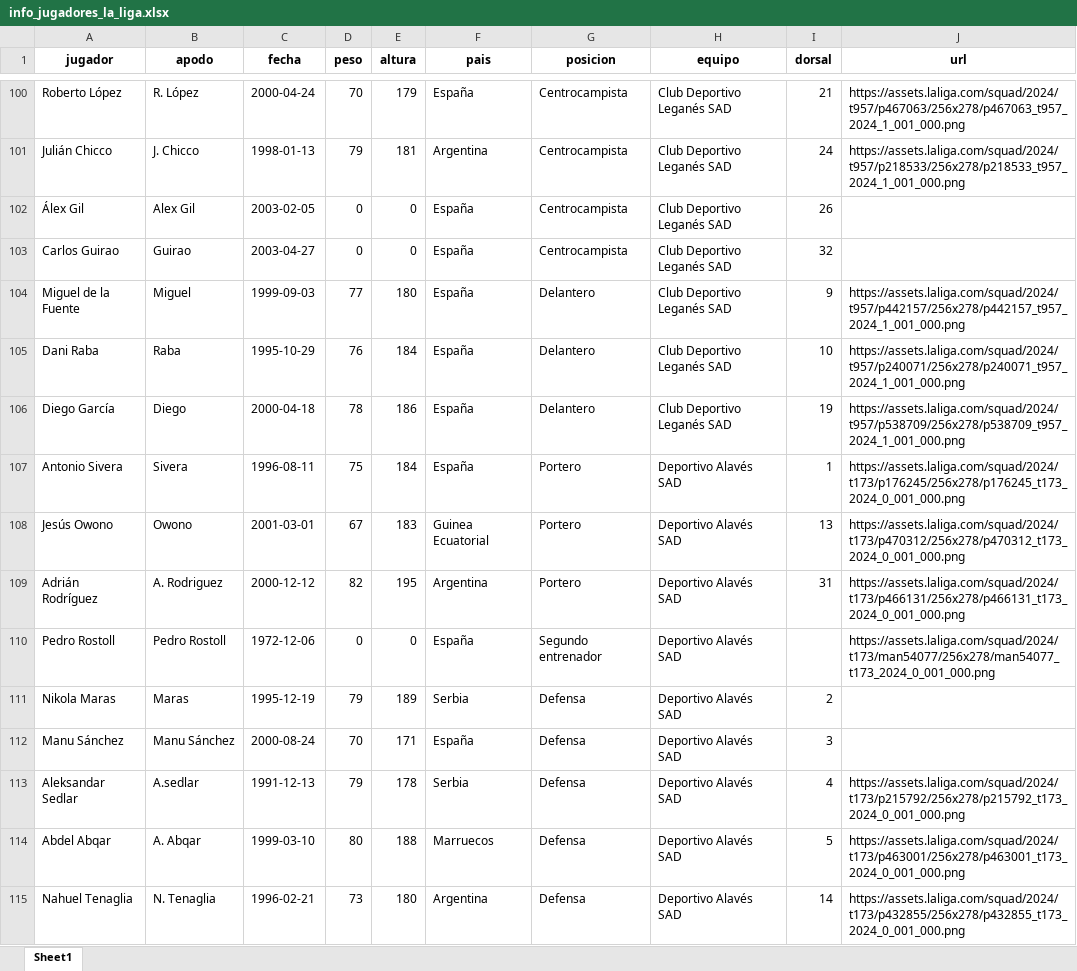
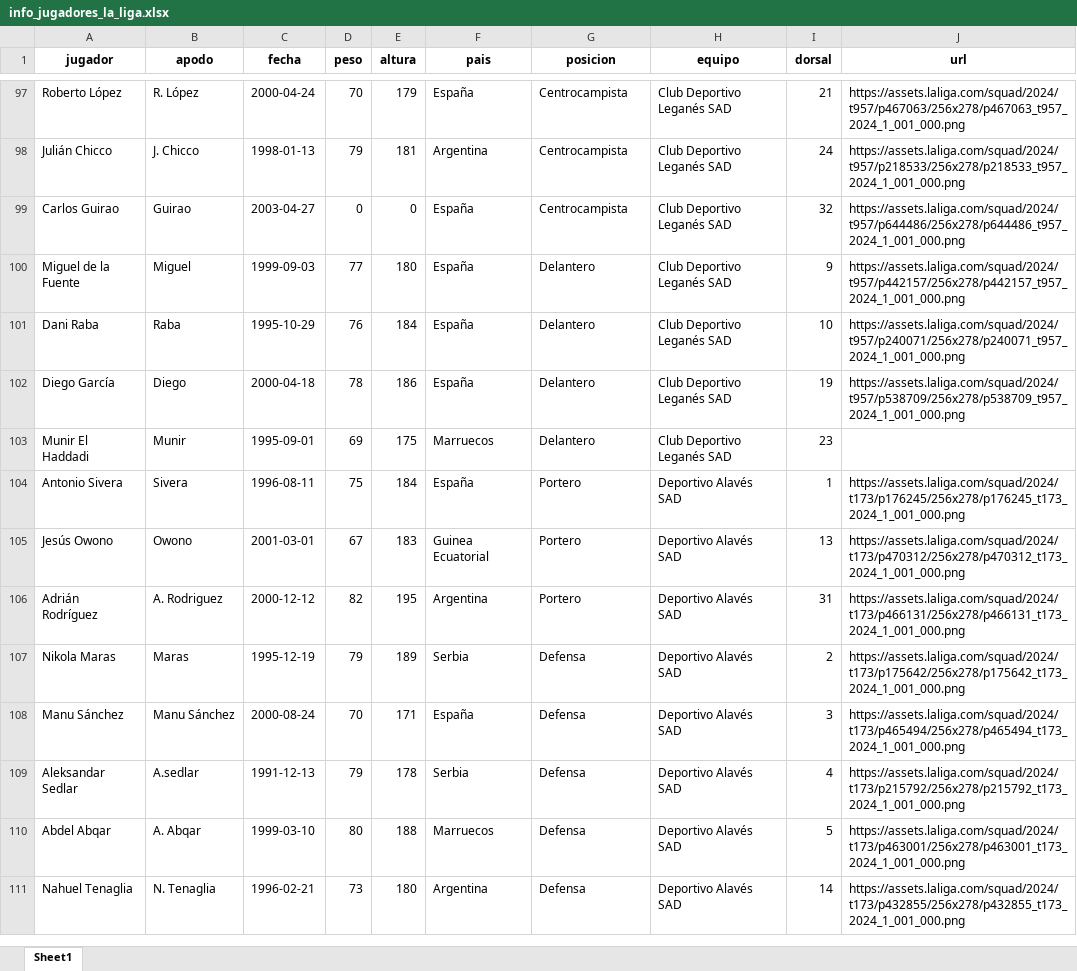
Before and after one commit to srgmrtnvqr/InfoJugadoresFutbol, an Excel workbook: info_jugadores_la_liga.xlsx, sheet Sheet1, drawn as a sheet; only a part is shown, gaps mark what is left out; values as stored, in another font and other column widths than the file's, no borders; removed rows and columns are numbered as before the commit, all else as after; the diff covers the shown part only; the diff names each change by its address in the sheet, - before the commit and + after, or states it on an @@ line.

```diff
--- a/info_jugadores_la_liga.xlsx (sheet Sheet1)
+++ b/info_jugadores_la_liga.xlsx (sheet Sheet1)
-row 102: Álex Gil | Alex Gil | 2003-02-05 | 0 | 0 | España | Centrocampista | Club Deportivo Leganés SAD | 26
-J99 (url): (empty)
+J99 (url): https://assets.laliga.com/squad/2024/t957/p644486/256x278/p644486_t957_2024_1_001_000.png
+row 103: Munir El Haddadi | Munir | 1995-09-01 | 69 | 175 | Marruecos | Delantero | Club Deportivo Leganés SAD | 23
-J104 (url): https://assets.laliga.com/squad/2024/t173/p176245/256x278/p176245_t173_2024_0_001_000.png
+J104 (url): https://assets.laliga.com/squad/2024/t173/p176245/256x278/p176245_t173_2024_1_001_000.png
-J105 (url): https://assets.laliga.com/squad/2024/t173/p470312/256x278/p470312_t173_2024_0_001_000.png
+J105 (url): https://assets.laliga.com/squad/2024/t173/p470312/256x278/p470312_t173_2024_1_001_000.png
-J106 (url): https://assets.laliga.com/squad/2024/t173/p466131/256x278/p466131_t173_2024_0_001_000.png
+J106 (url): https://assets.laliga.com/squad/2024/t173/p466131/256x278/p466131_t173_2024_1_001_000.png
-row 110: Pedro Rostoll | Pedro Rostoll | 1972-12-06 | 0 | 0 | España | Segundo entrenador | Deportivo Alavés SAD |  | https://assets.laliga.com/squad/2024/t173/man54077/256x278/man54077_t173_2024_0_001_000.png
-J107 (url): (empty)
+J107 (url): https://assets.laliga.com/squad/2024/t173/p175642/256x278/p175642_t173_2024_1_001_000.png
-J108 (url): (empty)
+J108 (url): https://assets.laliga.com/squad/2024/t173/p465494/256x278/p465494_t173_2024_1_001_000.png
-J109 (url): https://assets.laliga.com/squad/2024/t173/p215792/256x278/p215792_t173_2024_0_001_000.png
+J109 (url): https://assets.laliga.com/squad/2024/t173/p215792/256x278/p215792_t173_2024_1_001_000.png
-J110 (url): https://assets.laliga.com/squad/2024/t173/p463001/256x278/p463001_t173_2024_0_001_000.png
+J110 (url): https://assets.laliga.com/squad/2024/t173/p463001/256x278/p463001_t173_2024_1_001_000.png
-J111 (url): https://assets.laliga.com/squad/2024/t173/p432855/256x278/p432855_t173_2024_0_001_000.png
+J111 (url): https://assets.laliga.com/squad/2024/t173/p432855/256x278/p432855_t173_2024_1_001_000.png
```
Also changed, not shown: 45 added rows, 32 removed rows, 1 moved row and 229 edited cells elsewhere in this sheet.
